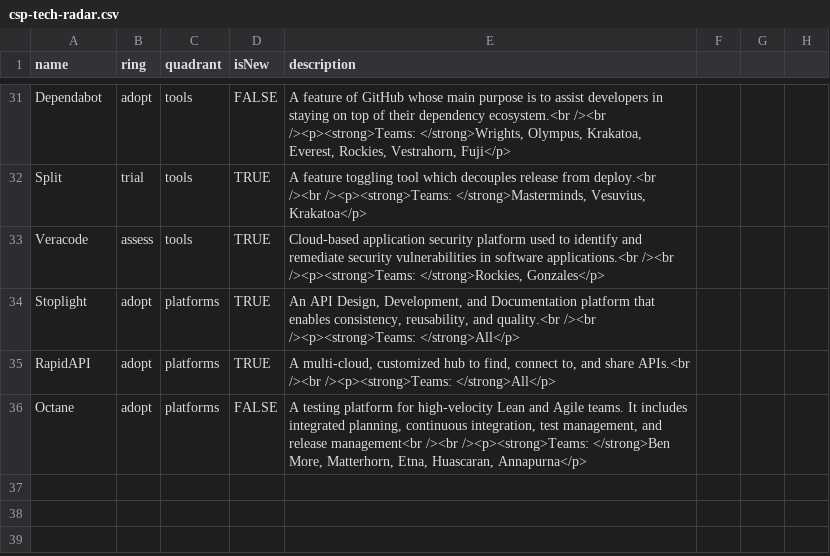
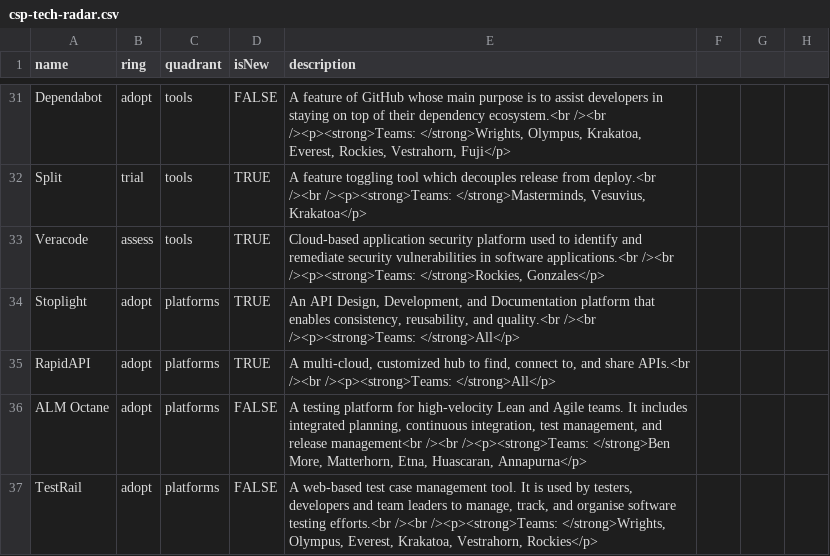
Before and after one commit to sky-uk/csp-tech-radar, a CSV file: csp-tech-radar.csv, drawn as a sheet; only a part is shown, gaps mark what is left out; the diff names each change by its address in the sheet, - before the commit and + after, or states it on an @@ line.

Commit message:
Adding TestRail

```diff
--- a/csp-tech-radar.csv
+++ b/csp-tech-radar.csv
-A36 (name): Octane
+A36 (name): ALM Octane
+row 37: TestRail | adopt | platforms | FALSE | A web-based test case management tool. It is used by testers, developers and team leaders to manage, track, and organise software testing efforts.<br /><br /><p><strong>Teams: </strong>Wrights, Olympus, Everest, Krakatoa, Vestrahorn, Rockies</p>
```
